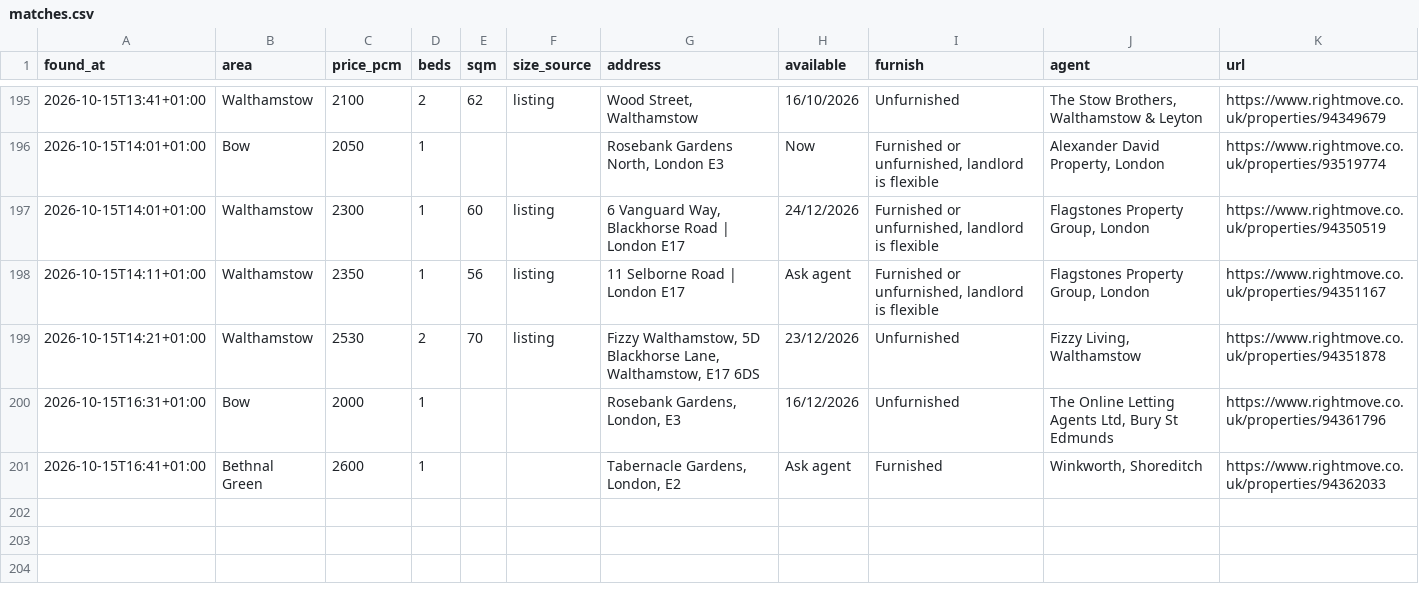
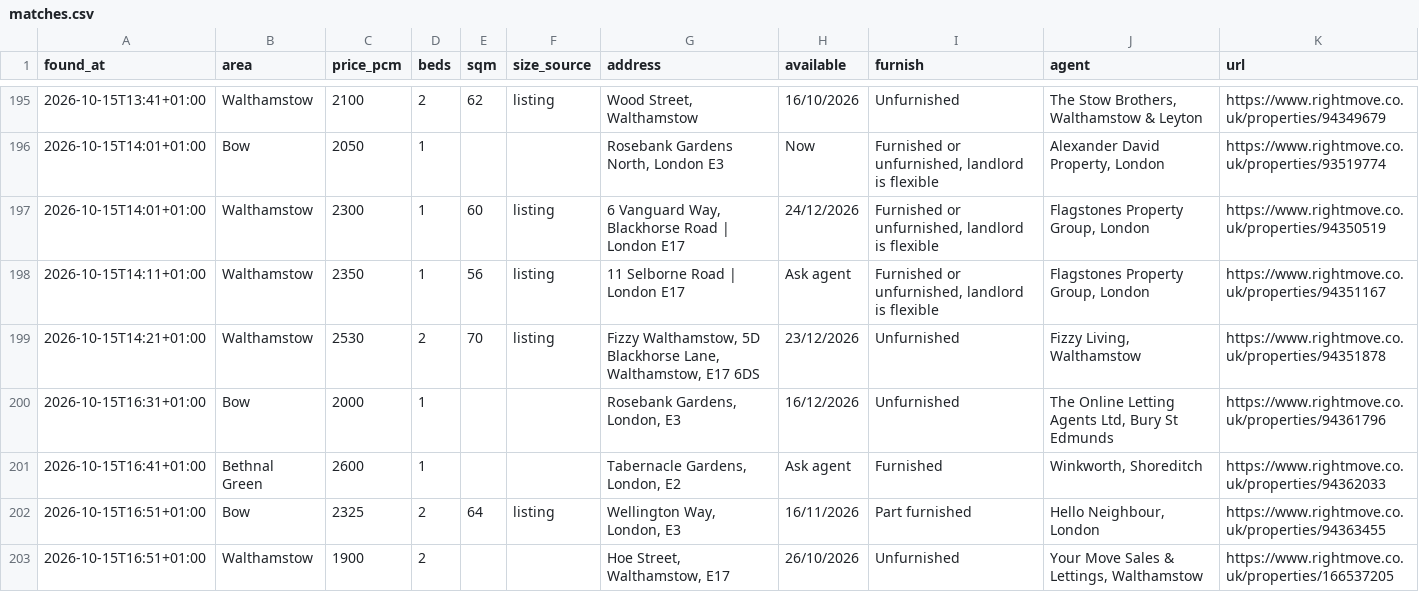
Before and after one commit to SBAIPEGSUE/flat-watch, a CSV file: matches.csv, drawn as a sheet; only a part is shown, gaps mark what is left out; the diff names each change by its address in the sheet, - before the commit and + after, or states it on an @@ line.

```diff
--- a/matches.csv
+++ b/matches.csv
+row 202: 2026-10-15T16:51+01:00 | Bow | 2325 | 2 | 64 | listing | Wellington Way, London, E3 | 16/11/2026 | Part furnished | Hello Neighbour, London | https://www.rightmove.co.uk/properties/94363455
+row 203: 2026-10-15T16:51+01:00 | Walthamstow | 1900 | 2 |  |  | Hoe Street, Walthamstow, E17 | 26/10/2026 | Unfurnished | Your Move Sales & Lettings, Walthamstow | https://www.rightmove.co.uk/properties/166537205
```
Also changed, not shown: 1 other file.
